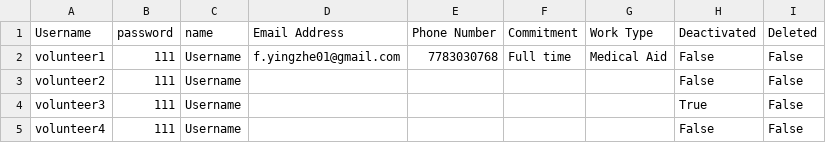
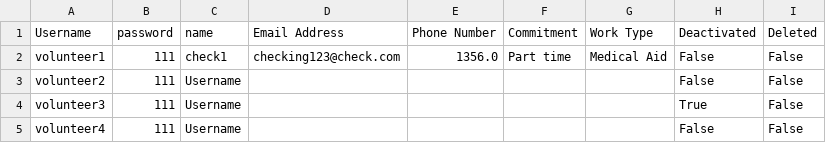
Before and after one commit to sebcarroll/Intro_Prog_UCL_G3, a CSV file: volunteer_info.csv, drawn as a sheet.

```diff
--- a/volunteer_info.csv
+++ b/volunteer_info.csv
@@ -1,3 +1,3 @@
 Username,password,name,Email Address,Phone Number,Commitment,Work Type,Deactivated,Deleted
-volunteer1,111,Username,f.yingzhe01@gmail.com,7783030768,Full time,Medical Aid,False,False
+volunteer1,111,check1,checking123@check.com,1356.0,Part time,Medical Aid,False,False
 volunteer2,111,Username,,,,,False,False
```
Also changed, not shown: 1 other file.
